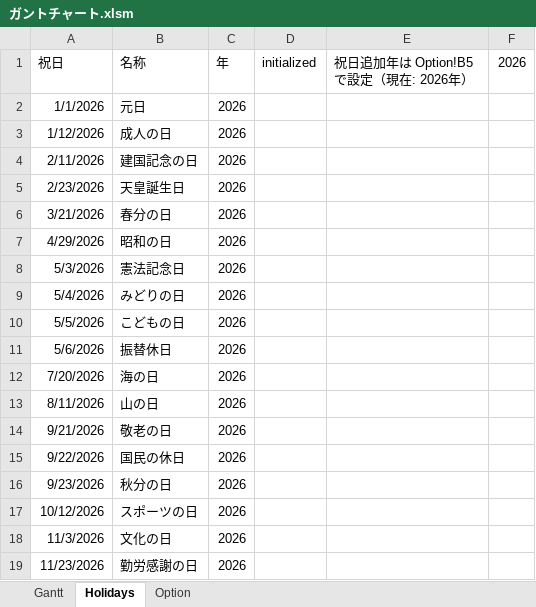
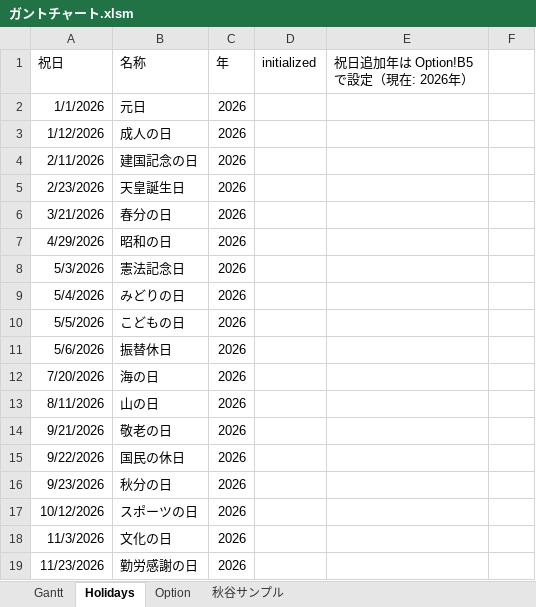
Before and after one commit to AkiTaishin/bbs, an Excel workbook: docs/ガントチャート.xlsm, sheet Holidays, drawn as a sheet; values as stored, in another font and other column widths than the file's, no borders; the diff names each change by its address in the sheet, - before the commit and + after, or states it on an @@ line.

```diff
--- a/docs/ガントチャート.xlsm (sheet Holidays)
+++ b/docs/ガントチャート.xlsm (sheet Holidays)
+sheet tab: 秋谷サンプル
-F1: 2026
+F1: (empty)
```
Also changed, not shown: sheet Gantt, sheet Option, charts or pictures.
